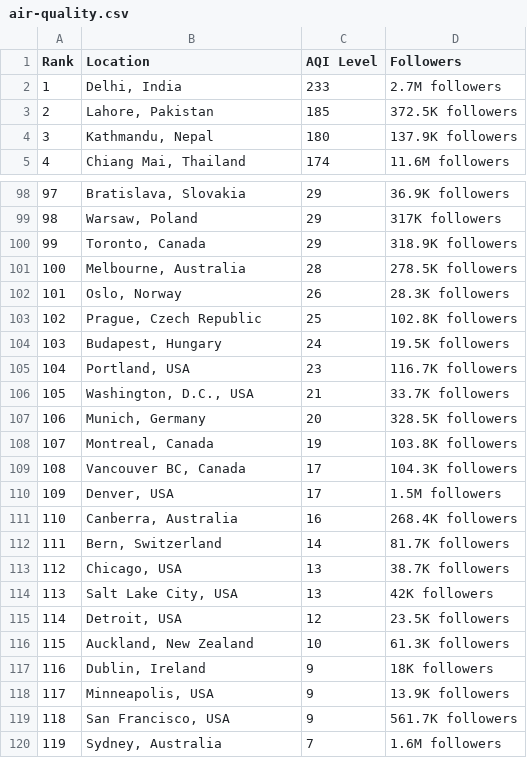
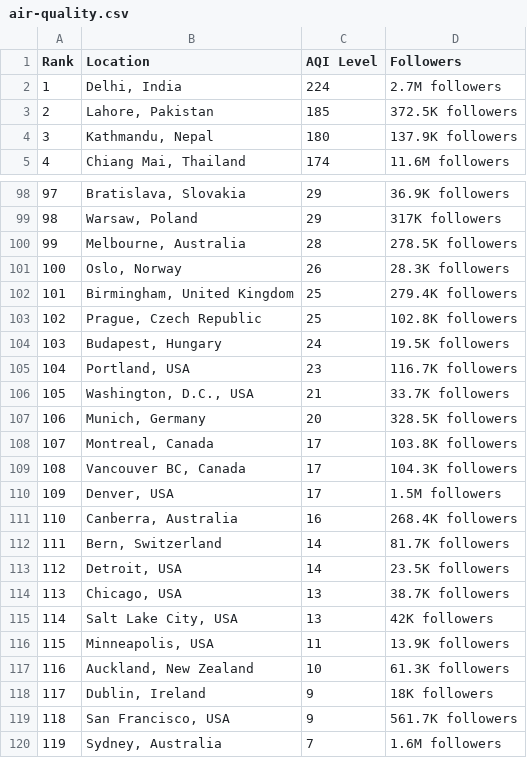
Before and after one commit to dipunew/Most-Polluted-Cities-in-The-World, a CSV file: air-quality.csv, drawn as a sheet; only a part is shown, gaps mark what is left out; removed rows and columns are numbered as before the commit, all else as after; the diff covers the shown part only; the diff names each change by its address in the sheet, - before the commit and + after, or states it on an @@ line.

```diff
--- a/air-quality.csv
+++ b/air-quality.csv
-C2 (AQI Level): 233
+C2 (AQI Level): 224
@@ column A (Rank) renumbered between rows 11 and 118 @@
-row 100: 99 | Toronto, Canada | 29 | 318.9K followers
+row 102: 101 | Birmingham, United Kingdom | 25 | 279.4K followers
-C108 (AQI Level): 19
+C108 (AQI Level): 17
+row 113: 112 | Detroit, USA | 14 | 23.5K followers
-row 115: 114 | Detroit, USA | 12 | 23.5K followers
+row 116: 115 | Minneapolis, USA | 11 | 13.9K followers
-row 118: 117 | Minneapolis, USA | 9 | 13.9K followers
```
Also changed, not shown: 12 added rows, 12 removed rows and 8 edited cells elsewhere in this file.
